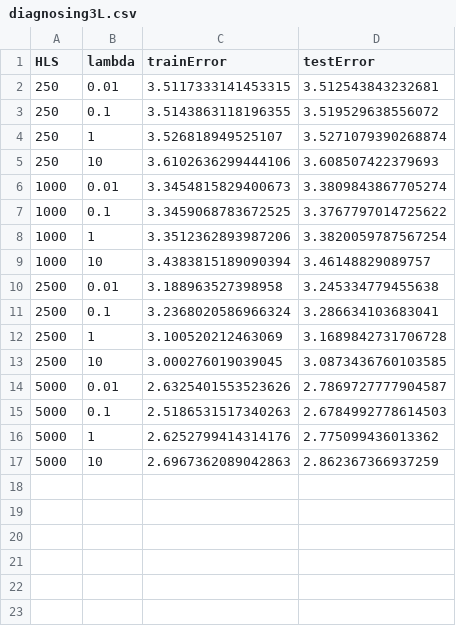
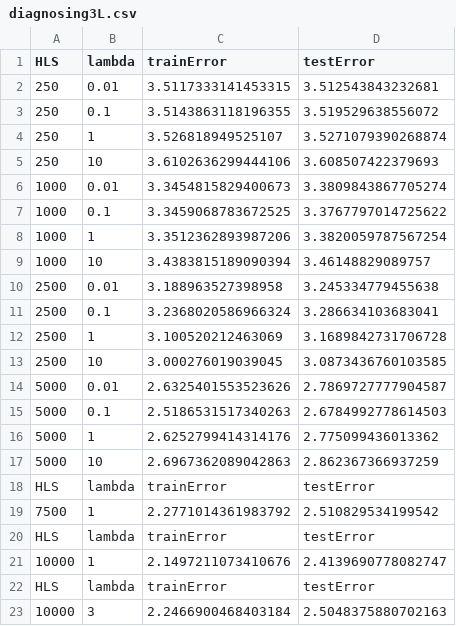
Before and after one commit to ArnoM-1849142/Mach_Project, a CSV file: diagnosing3L.csv, drawn as a sheet; the diff names each change by its address in the sheet, - before the commit and + after, or states it on an @@ line.

```diff
--- a/diagnosing3L.csv
+++ b/diagnosing3L.csv
+row 18: HLS | lambda | trainError | testError
+row 19: 7500 | 1 | 2.2771014361983792 | 2.510829534199542
+row 20: HLS | lambda | trainError | testError
+row 21: 10000 | 1 | 2.1497211073410676 | 2.4139690778082747
+row 22: HLS | lambda | trainError | testError
+row 23: 10000 | 3 | 2.2466900468403184 | 2.5048375880702163
```
Also changed, not shown: 2 other files.
